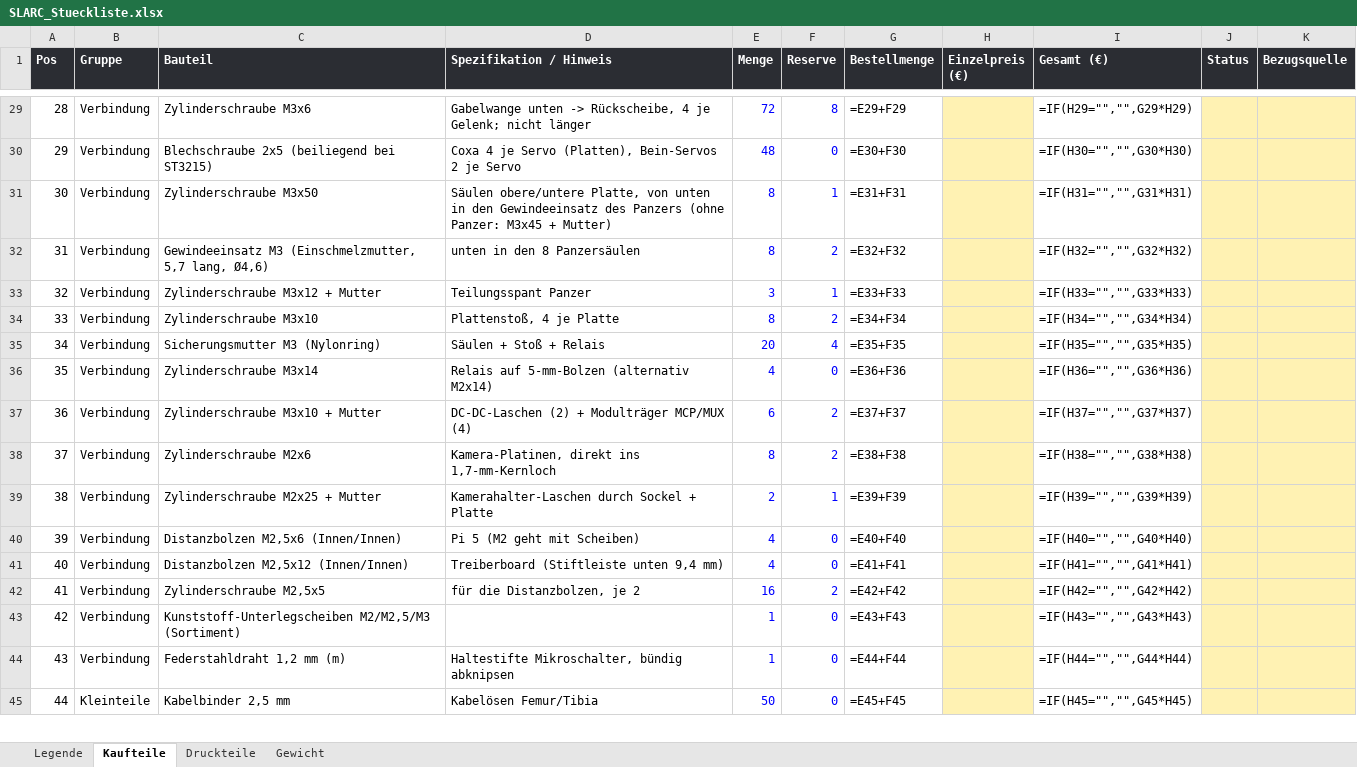
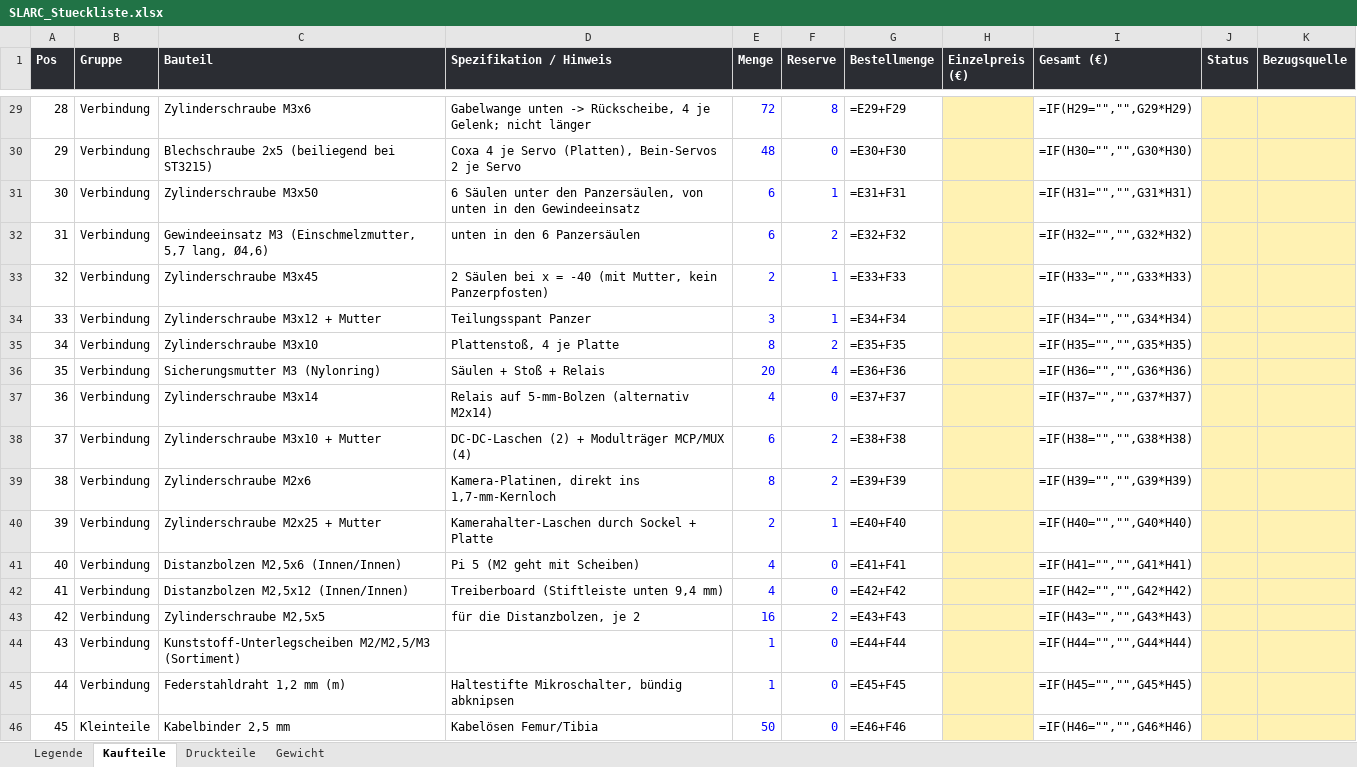
Before and after one commit to Hoehlenbaer/SLARC, an Excel workbook: Drawings/Macros/SLARC_Stueckliste.xlsx, sheet Kaufteile, drawn as a sheet; only a part is shown, gaps mark what is left out; values as stored, in another font and other column widths than the file's, no borders; formulas without a stored value are shown as written; addresses are those after the commit; the diff covers the shown part only; the diff names each change by its address in the sheet, - before the commit and + after, or states it on an @@ line.

```diff
--- a/Drawings/Macros/SLARC_Stueckliste.xlsx (sheet Kaufteile)
+++ b/Drawings/Macros/SLARC_Stueckliste.xlsx (sheet Kaufteile)
-D31 (Spezifikation / Hinweis): Säulen obere/untere Platte, von unten in den Gewindeeinsatz des Panzers (ohne Panzer: M3x45 + Mutter)
+D31 (Spezifikation / Hinweis): 6 Säulen unter den Panzersäulen, von unten in den Gewindeeinsatz
-E31:E32 (Menge): 8
+E31:E32 (Menge): 6
-D32 (Spezifikation / Hinweis): unten in den 8 Panzersäulen
+D32 (Spezifikation / Hinweis): unten in den 6 Panzersäulen
+row 33: 32 | Verbindung | Zylinderschraube M3x45 | 2 Säulen bei x = -40 (mit Mutter, kein Panzerpfosten) | 2 | 1 | =E33+F33 |  | =IF(H33="","",G33*H33)
@@ column A (Pos) renumbered between rows 34 and 52 @@
-G34 (Bestellmenge): =E33+F33
+G34 (Bestellmenge): =E34+F34
-I34 (Gesamt (€)): =IF(H33="","",G33*H33)
+I34 (Gesamt (€)): =IF(H34="","",G34*H34)
-G35 (Bestellmenge): =E34+F34
+G35 (Bestellmenge): =E35+F35
-I35 (Gesamt (€)): =IF(H34="","",G34*H34)
+I35 (Gesamt (€)): =IF(H35="","",G35*H35)
-G36 (Bestellmenge): =E35+F35
+G36 (Bestellmenge): =E36+F36
-I36 (Gesamt (€)): =IF(H35="","",G35*H35)
+I36 (Gesamt (€)): =IF(H36="","",G36*H36)
-G37 (Bestellmenge): =E36+F36
+G37 (Bestellmenge): =E37+F37
-I37 (Gesamt (€)): =IF(H36="","",G36*H36)
+I37 (Gesamt (€)): =IF(H37="","",G37*H37)
-G38 (Bestellmenge): =E37+F37
+G38 (Bestellmenge): =E38+F38
-I38 (Gesamt (€)): =IF(H37="","",G37*H37)
+I38 (Gesamt (€)): =IF(H38="","",G38*H38)
-G39 (Bestellmenge): =E38+F38
+G39 (Bestellmenge): =E39+F39
-I39 (Gesamt (€)): =IF(H38="","",G38*H38)
+I39 (Gesamt (€)): =IF(H39="","",G39*H39)
-G40 (Bestellmenge): =E39+F39
+G40 (Bestellmenge): =E40+F40
-I40 (Gesamt (€)): =IF(H39="","",G39*H39)
+I40 (Gesamt (€)): =IF(H40="","",G40*H40)
-G41 (Bestellmenge): =E40+F40
+G41 (Bestellmenge): =E41+F41
-I41 (Gesamt (€)): =IF(H40="","",G40*H40)
+I41 (Gesamt (€)): =IF(H41="","",G41*H41)
-G42 (Bestellmenge): =E41+F41
+G42 (Bestellmenge): =E42+F42
-I42 (Gesamt (€)): =IF(H41="","",G41*H41)
+I42 (Gesamt (€)): =IF(H42="","",G42*H42)
-G43 (Bestellmenge): =E42+F42
+G43 (Bestellmenge): =E43+F43
-I43 (Gesamt (€)): =IF(H42="","",G42*H42)
+I43 (Gesamt (€)): =IF(H43="","",G43*H43)
-G44 (Bestellmenge): =E43+F43
+G44 (Bestellmenge): =E44+F44
-I44 (Gesamt (€)): =IF(H43="","",G43*H43)
+I44 (Gesamt (€)): =IF(H44="","",G44*H44)
-G45 (Bestellmenge): =E44+F44
+G45 (Bestellmenge): =E45+F45
-I45 (Gesamt (€)): =IF(H44="","",G44*H44)
+I45 (Gesamt (€)): =IF(H45="","",G45*H45)
-G46 (Bestellmenge): =E45+F45
+G46 (Bestellmenge): =E46+F46
-I46 (Gesamt (€)): =IF(H45="","",G45*H45)
+I46 (Gesamt (€)): =IF(H46="","",G46*H46)
```
Also changed, not shown: 14 edited cells elsewhere in this sheet, sheet Druckteile, 2 other files.
